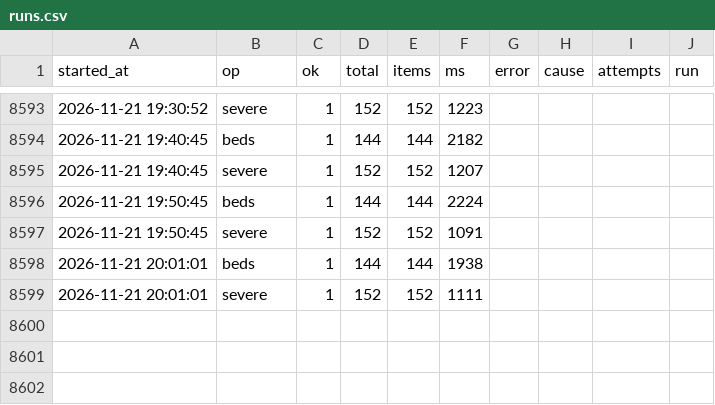
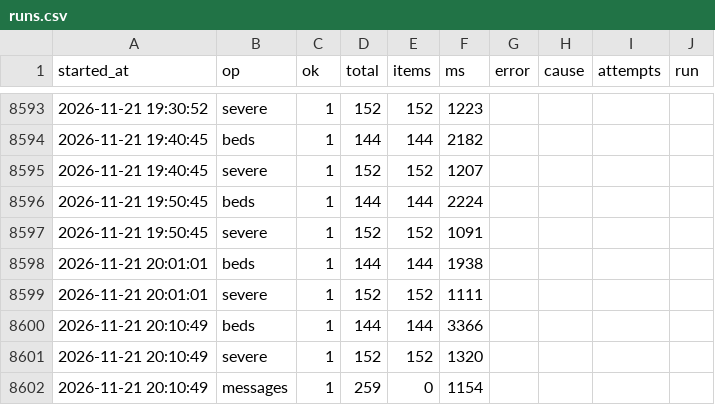
Before and after one commit to hyun19393/GoldenTime, a CSV file: data/runs.csv, drawn as a sheet; only a part is shown, gaps mark what is left out.

```diff
--- a/data/runs.csv
+++ b/data/runs.csv
@@ -8599 +8599,4 @@
 2026-11-21 20:01:01,severe,1,152,152,1111,,,,
+2026-11-21 20:10:49,beds,1,144,144,3366,,,,
+2026-11-21 20:10:49,severe,1,152,152,1320,,,,
+2026-11-21 20:10:49,messages,1,259,0,1154,,,,
```
Also changed, not shown: data/messages_now.csv, 8 other files.
